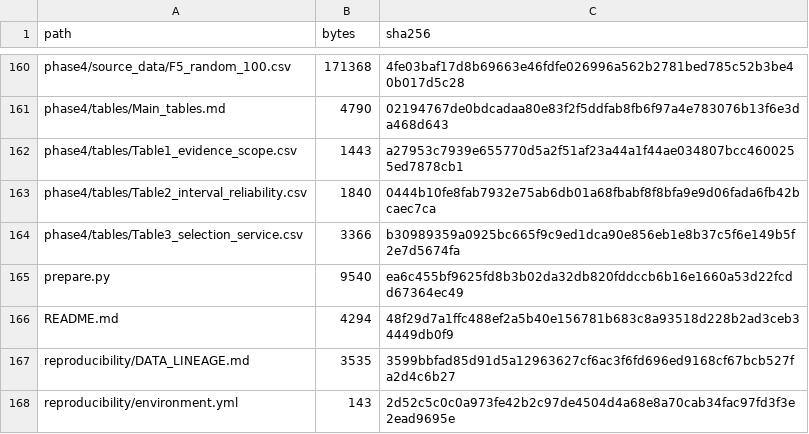
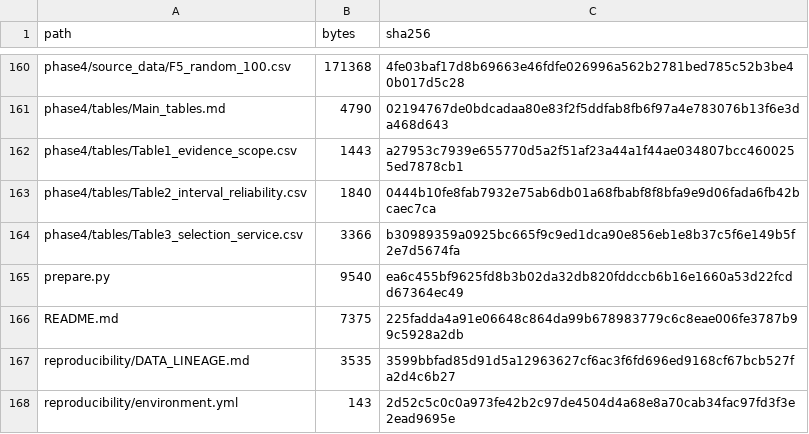
Before and after one commit to HU18164053837-ai/RAC-Transfer-Reliability, a CSV file: checksums/files_sha256.csv, drawn as a sheet; only a part is shown, gaps mark what is left out.

```diff
--- a/checksums/files_sha256.csv
+++ b/checksums/files_sha256.csv
@@ -165,3 +165,3 @@ phase4/tables/Table3_selection_service.csv,3366,b30989359a0925bc665f9c9ed1dca90e
 prepare.py,9540,ea6c455bf9625fd8b3b02da32db820fddccb6b16e1660a53d22fcdd67364ec49
-README.md,4294,48f29d7a1ffc488ef2a5b40e156781b683c8a93518d228b2ad3ceb34449db0f9
+README.md,7375,225fadda4a91e06648c864da99b678983779c6c8eae006fe3787b99c5928a2db
 reproducibility/DATA_LINEAGE.md,3535,3599bbfad85d91d5a12963627cf6ac3f6fd696ed9168cf67bcb527fa2d4c6b27
```
Also changed, not shown: 1 other file.
